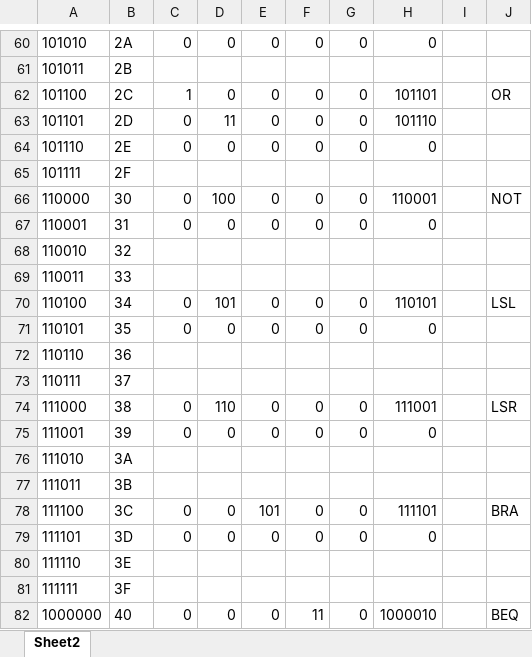
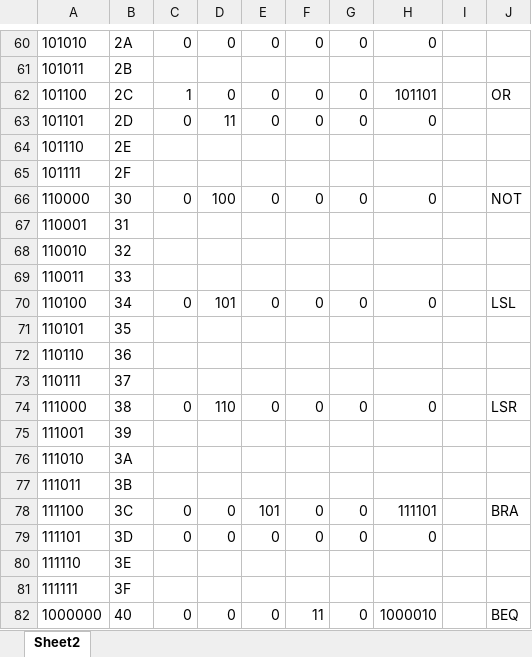
Before and after one commit to mehmetaltuner/CORG-Basic-Computer, an Excel workbook: format.xlsx, sheet Sheet2, drawn as a sheet; only a part is shown, gaps mark what is left out; values as stored, in another font and other column widths than the file's, no borders; charts and pictures not drawn; the diff covers the shown part only; the diff names each change by its address in the sheet, - before the commit and + after, or states it on an @@ line.

```diff
--- a/format.xlsx (sheet Sheet2)
+++ b/format.xlsx (sheet Sheet2)
-H63: 101110
+H63: 0
-C64: 0
+C64: (empty)
-D64: 0
+D64: (empty)
-E64: 0
+E64: (empty)
-F64: 0
+F64: (empty)
-G64: 0
+G64: (empty)
-H64: 0
+H64: (empty)
-H66: 110001
+H66: 0
-C67: 0
+C67: (empty)
-D67: 0
+D67: (empty)
-E67: 0
+E67: (empty)
-F67: 0
+F67: (empty)
-G67: 0
+G67: (empty)
-H67: 0
+H67: (empty)
-H70: 110101
+H70: 0
-C71: 0
+C71: (empty)
-D71: 0
+D71: (empty)
-E71: 0
+E71: (empty)
-F71: 0
+F71: (empty)
-G71: 0
+G71: (empty)
-H71: 0
+H71: (empty)
-H74: 111001
+H74: 0
-C75: 0
+C75: (empty)
-D75: 0
+D75: (empty)
-E75: 0
+E75: (empty)
-F75: 0
+F75: (empty)
-G75: 0
+G75: (empty)
-H75: 0
+H75: (empty)
```
Also changed, not shown: 1 added row, 1 removed row and 93 edited cells elsewhere in this sheet, 3 other files.
